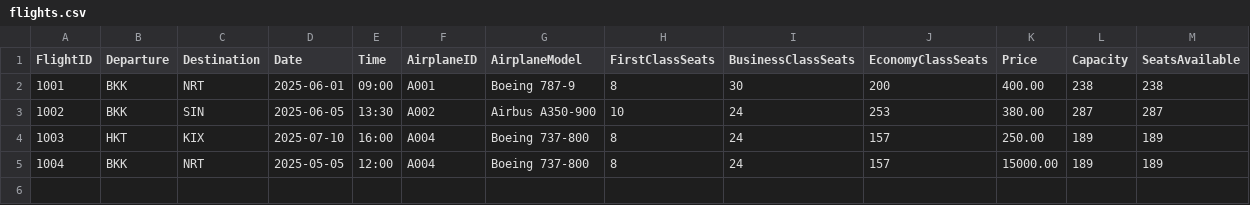
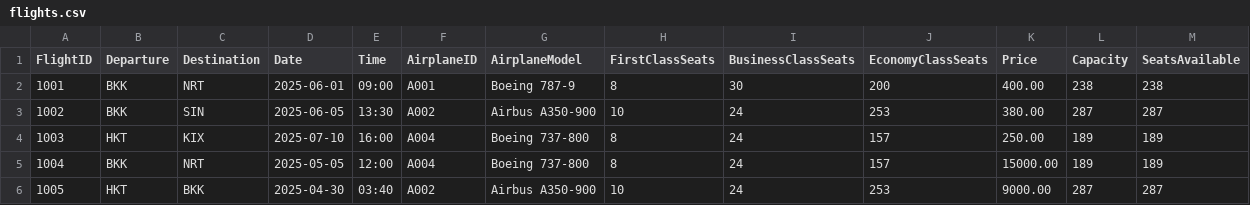
Before and after one commit to Mixkyy/Final-Project-Semester-2, a CSV file: flights.csv, drawn as a sheet; the diff names each change by its address in the sheet, - before the commit and + after, or states it on an @@ line.

```diff
--- a/flights.csv
+++ b/flights.csv
+row 6: 1005 | HKT | BKK | 2025-04-30 | 03:40 | A002 | Airbus A350-900 | 10 | 24 | 253 | 9000.00 | 287 | 287
```
Also changed, not shown: 2 other files.
